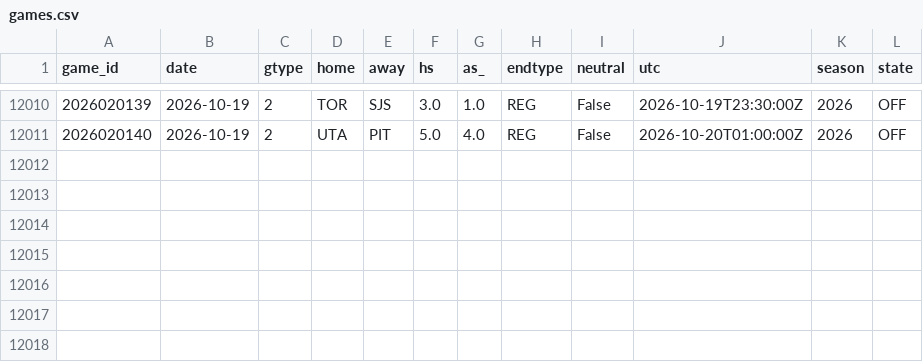
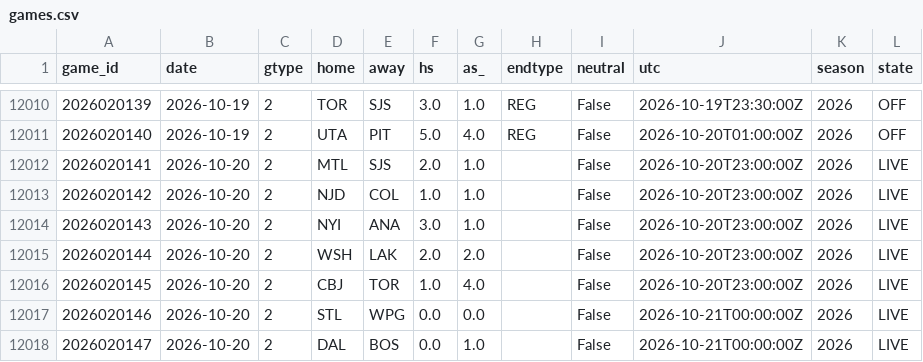
Before and after one commit to azcal/mbm-nhl, a CSV file: data/games.csv, drawn as a sheet; only a part is shown, gaps mark what is left out.

```diff
--- a/data/games.csv
+++ b/data/games.csv
@@ -12011 +12011,8 @@ game_id,date,gtype,home,away,hs,as_,endtype,neutral,utc,season,state
 2026020140,2026-10-19,2,UTA,PIT,5.0,4.0,REG,False,2026-10-20T01:00:00Z,2026,OFF
+2026020141,2026-10-20,2,MTL,SJS,2.0,1.0,,False,2026-10-20T23:00:00Z,2026,LIVE
+2026020142,2026-10-20,2,NJD,COL,1.0,1.0,,False,2026-10-20T23:00:00Z,2026,LIVE
+2026020143,2026-10-20,2,NYI,ANA,3.0,1.0,,False,2026-10-20T23:00:00Z,2026,LIVE
+2026020144,2026-10-20,2,WSH,LAK,2.0,2.0,,False,2026-10-20T23:00:00Z,2026,LIVE
+2026020145,2026-10-20,2,CBJ,TOR,1.0,4.0,,False,2026-10-20T23:00:00Z,2026,LIVE
+2026020146,2026-10-20,2,STL,WPG,0.0,0.0,,False,2026-10-21T00:00:00Z,2026,LIVE
+2026020147,2026-10-20,2,DAL,BOS,0.0,1.0,,False,2026-10-21T00:00:00Z,2026,LIVE
```
Also changed, not shown: logs/graded.csv, logs/predictions.csv, 3 other files.
